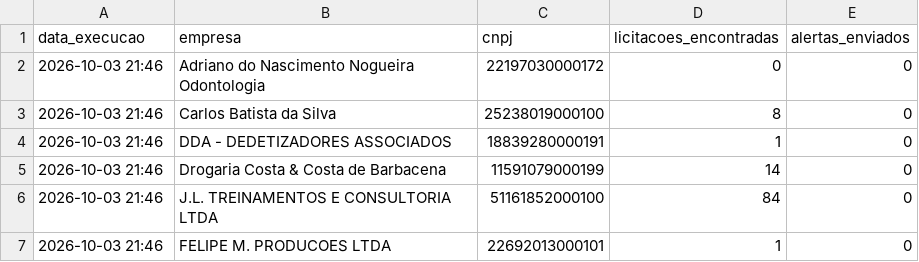
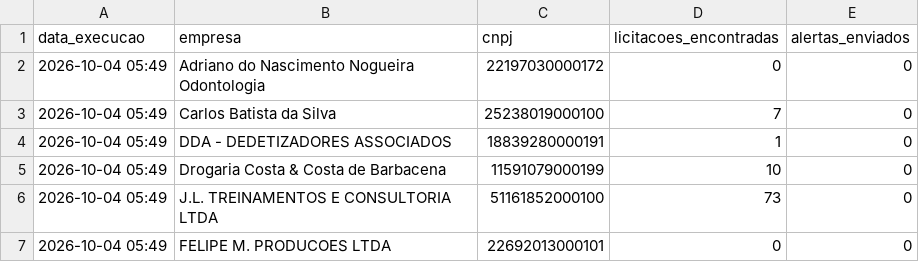
Before and after one commit to santasenna7/monitor-licitacoes-pncp, a CSV file: data/resumo_empresa.csv, drawn as a sheet.

```diff
--- a/data/resumo_empresa.csv
+++ b/data/resumo_empresa.csv
@@ -1,7 +1,7 @@
 data_execucao,empresa,cnpj,licitacoes_encontradas,alertas_enviados
-2026-10-03 21:46,Adriano do Nascimento Nogueira Odontologia,22197030000172,0,0
-2026-10-03 21:46,Carlos Batista da Silva,25238019000100,8,0
-2026-10-03 21:46,DDA - DEDETIZADORES ASSOCIADOS,18839280000191,1,0
-2026-10-03 21:46,Drogaria Costa & Costa de Barbacena,11591079000199,14,0
-2026-10-03 21:46,J.L. TREINAMENTOS E CONSULTORIA LTDA,51161852000100,84,0
-2026-10-03 21:46,FELIPE M. PRODUCOES LTDA,22692013000101,1,0
+2026-10-04 05:49,Adriano do Nascimento Nogueira Odontologia,22197030000172,0,0
+2026-10-04 05:49,Carlos Batista da Silva,25238019000100,7,0
+2026-10-04 05:49,DDA - DEDETIZADORES ASSOCIADOS,18839280000191,1,0
+2026-10-04 05:49,Drogaria Costa & Costa de Barbacena,11591079000199,10,0
+2026-10-04 05:49,J.L. TREINAMENTOS E CONSULTORIA LTDA,51161852000100,73,0
+2026-10-04 05:49,FELIPE M. PRODUCOES LTDA,22692013000101,0,0
```
